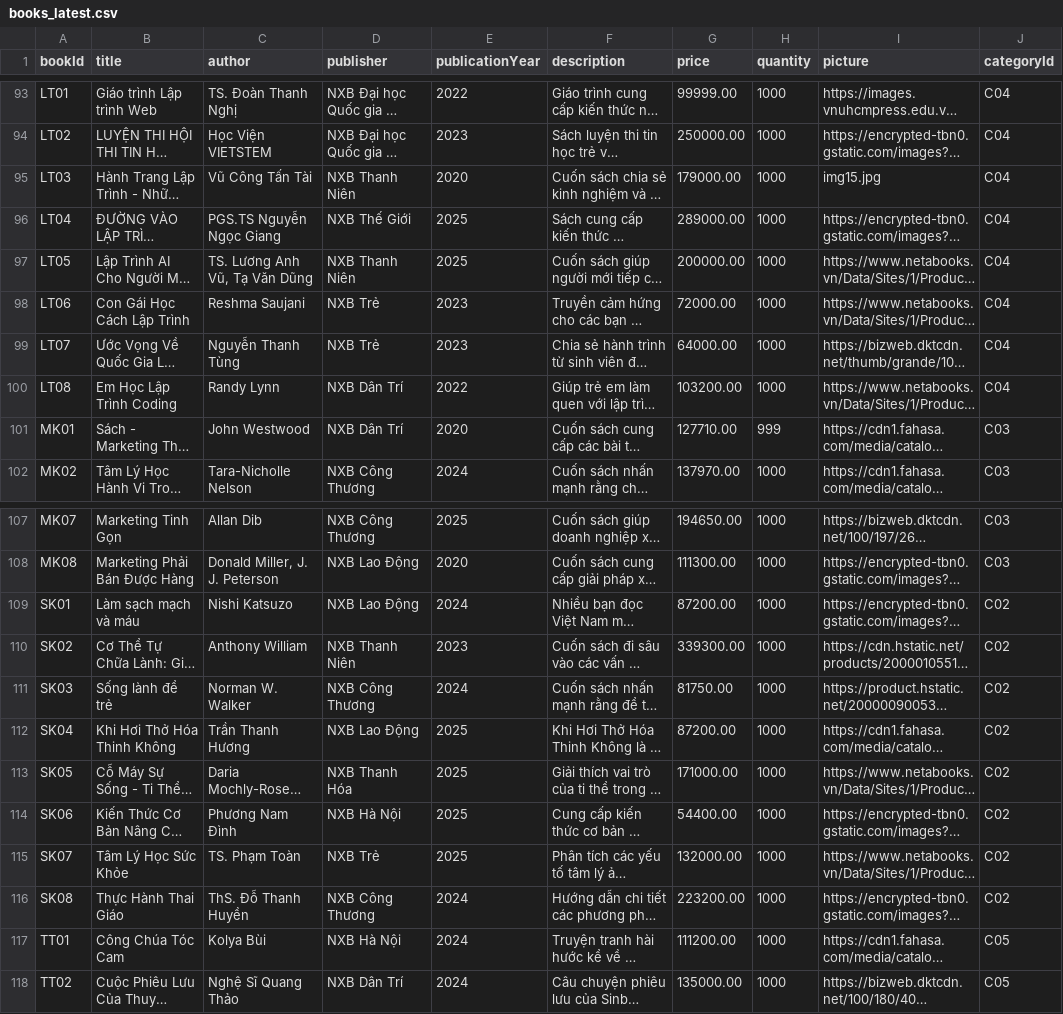
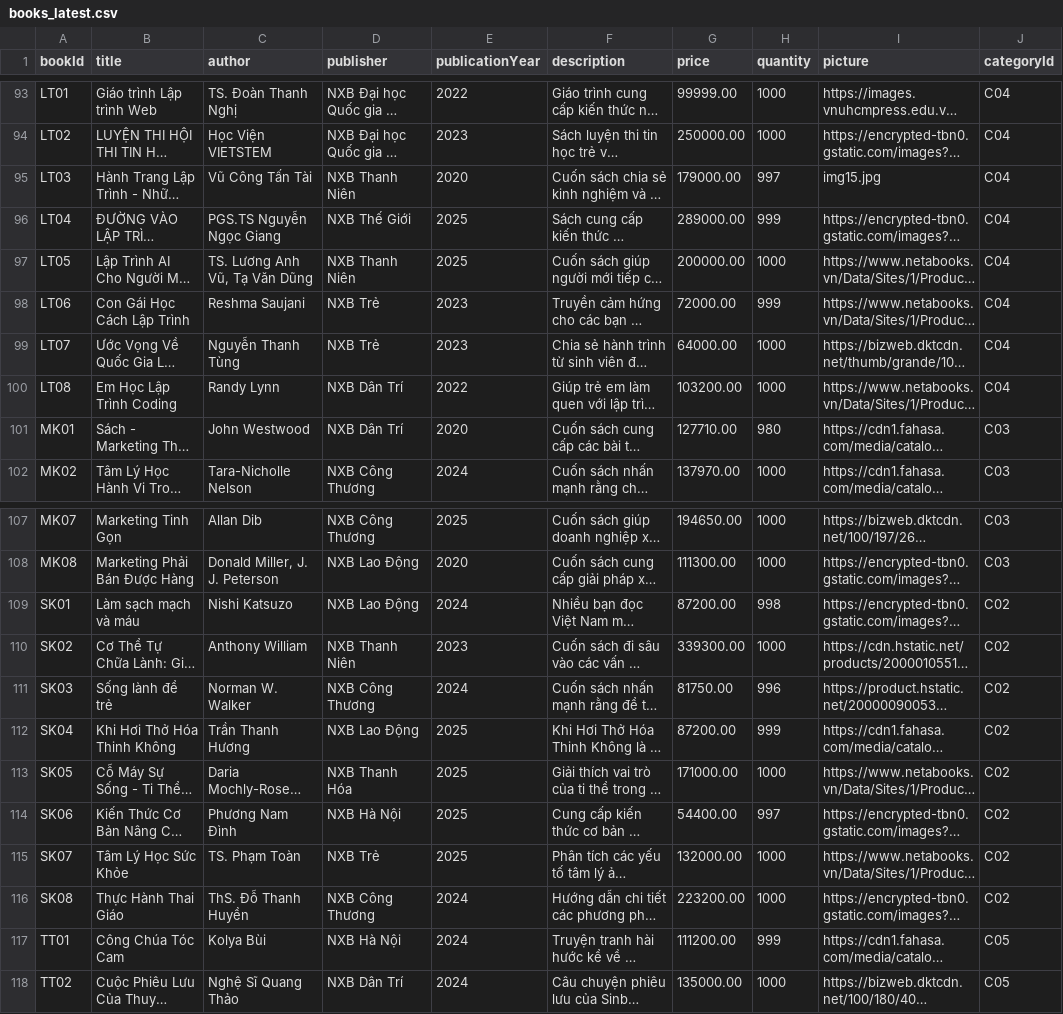
Before and after one commit to NgocHuynh1509/App_BookstoreUTE, a CSV file: ute_bookstore_python/books_latest.csv, drawn as a sheet; only a part is shown, gaps mark what is left out; long unchanged cells end in …; the diff covers the shown part only; the diff names each change by its address in the sheet, - before the commit and + after, or states it on an @@ line.

```diff
--- a/ute_bookstore_python/books_latest.csv
+++ b/ute_bookstore_python/books_latest.csv
-H95 (quantity): 1000
+H95 (quantity): 997
-H96 (quantity): 1000
+H96 (quantity): 999
-H98 (quantity): 1000
+H98 (quantity): 999
-H101 (quantity): 999
+H101 (quantity): 980
-H109 (quantity): 1000
+H109 (quantity): 998
-H111 (quantity): 1000
+H111 (quantity): 996
-H112 (quantity): 1000
+H112 (quantity): 999
-H114 (quantity): 1000
+H114 (quantity): 997
-H117 (quantity): 1000
+H117 (quantity): 999
```
Also changed, not shown: 4 moved rows and 5 edited cells elsewhere in this file, 15 other files.
